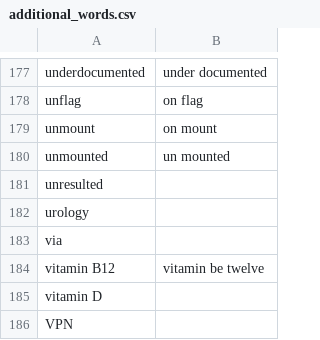
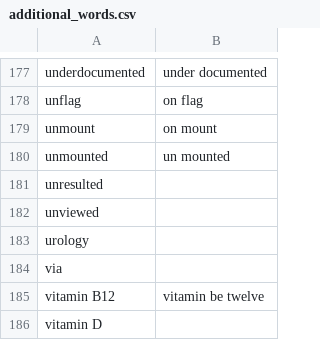
Before and after one commit to nriley/talon_community, a CSV file: settings/additional_words.csv, drawn as a sheet; only a part is shown, gaps mark what is left out; the shorter side is filled out with more unchanged rows.

Commit message:
Vocabulary.

```diff
--- a/settings/additional_words.csv
+++ b/settings/additional_words.csv
@@ -181,2 +181,3 @@ unmounted,un mounted
 unresulted
+unviewed
 urology
```
